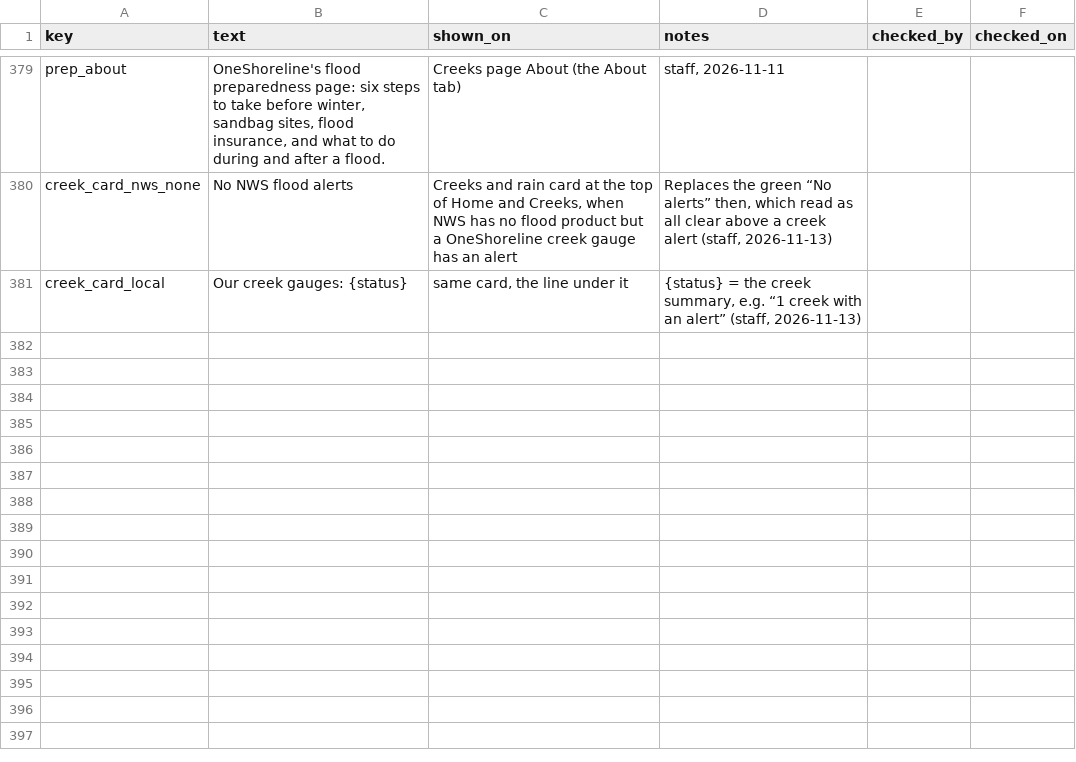
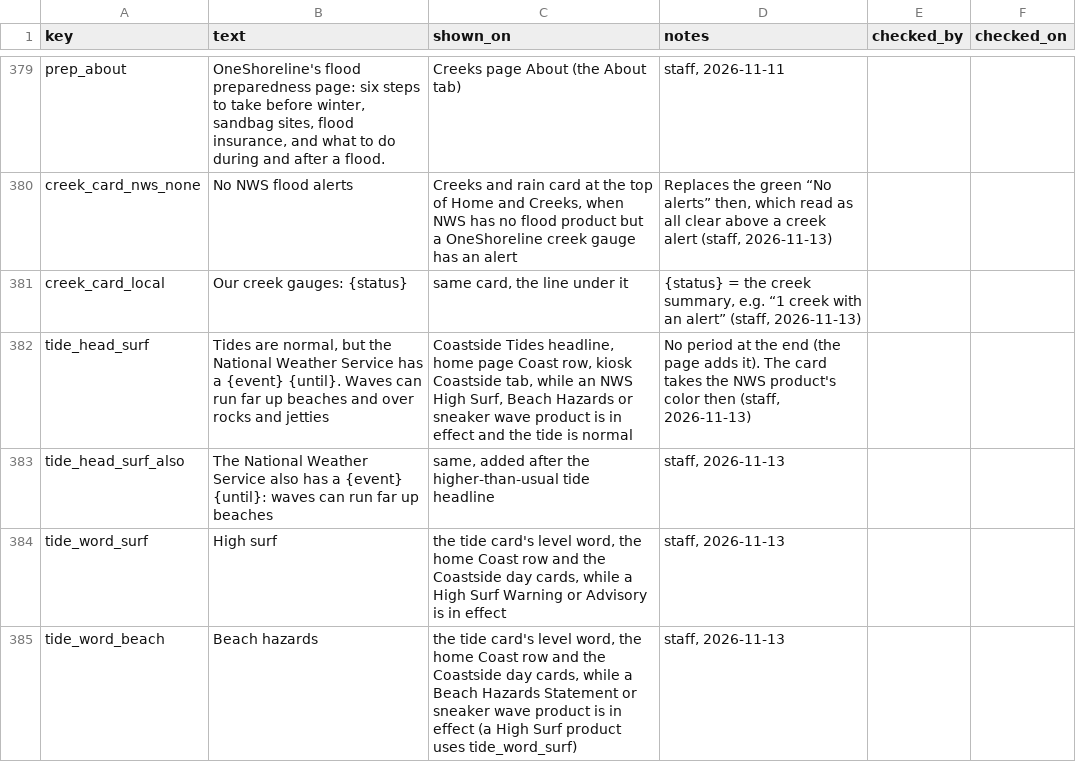
Before and after one commit to OneShorelineSMC/oneshorelinefews, a CSV file: lookups/display_text.csv, drawn as a sheet; only a part is shown, gaps mark what is left out; the diff names each change by its address in the sheet, - before the commit and + after, or states it on an @@ line.

```diff
--- a/lookups/display_text.csv
+++ b/lookups/display_text.csv
+row 382: tide_head_surf | Tides are normal, but the National Weather Service has a {event} {until}. Waves can run far up beaches and over rocks and jetties | Coastside Tides headline, home page Coast row, kiosk Coastside tab, while an NWS High Surf, Beach Hazards or sneaker wave product is in effect and the tide is normal | No period at the end (the page adds it). The card takes the NWS product's color then (staff, 2026-11-13)
+row 383: tide_head_surf_also | The National Weather Service also has a {event} {until}: waves can run far up beaches | same, added after the higher-than-usual tide headline | staff, 2026-11-13
+row 384: tide_word_surf | High surf | the tide card's level word, the home Coast row and the Coastside day cards, while a High Surf Warning or Advisory is in effect | staff, 2026-11-13
+row 385: tide_word_beach | Beach hazards | the tide card's level word, the home Coast row and the Coastside day cards, while a Beach Hazards Statement or sneaker wave product is in effect (a High Surf product uses tide_word_surf) | staff, 2026-11-13
```
Also changed, not shown: 1 other file.
